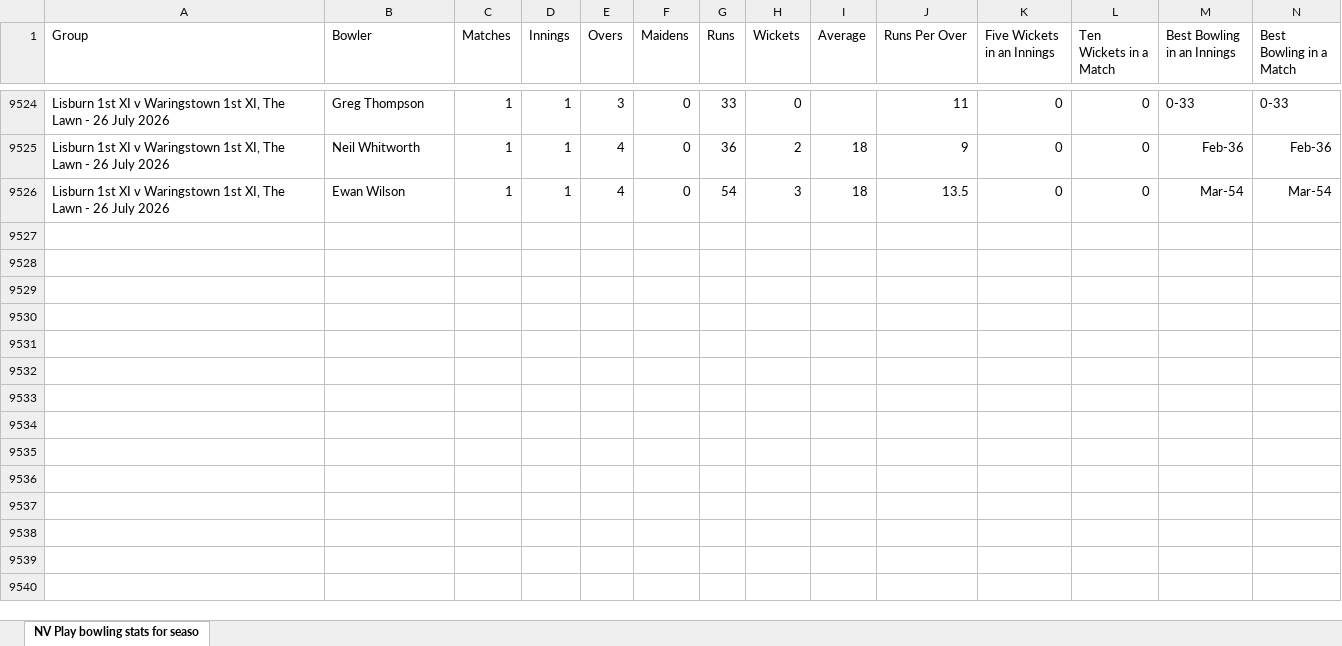
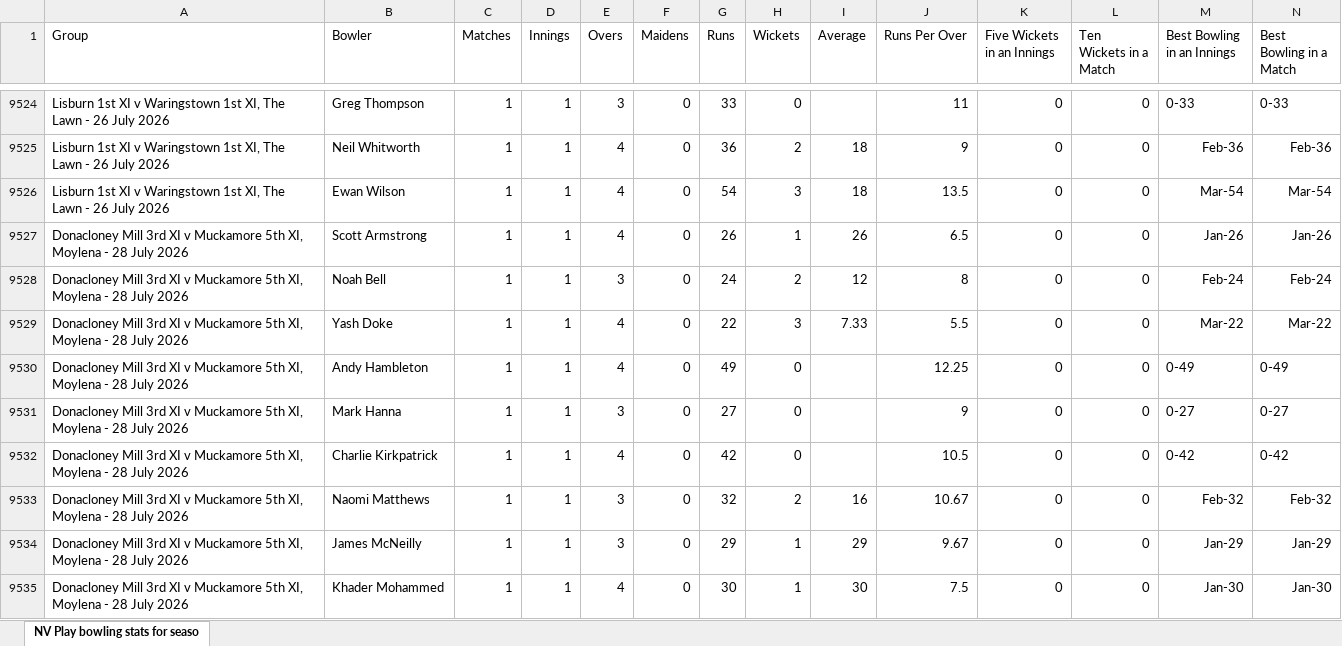
Before and after one commit to wyliemckinty/NCU-Cricket-Stats, an Excel workbook: NV Play NCU League and Saturday Cup bowling stats for season.xlsx, sheet NV Play bowling stats for seaso, drawn as a sheet; only a part is shown, gaps mark what is left out; values as stored, in another font and other column widths than the file's, no borders; rows hold the shown columns only; the diff covers the shown part only; the diff names each change by its address in the sheet, - before the commit and + after, or states it on an @@ line.

```diff
--- a/NV Play NCU League and Saturday Cup bowling stats for season.xlsx (sheet NV Play bowling stats for seaso)
+++ b/NV Play NCU League and Saturday Cup bowling stats for season.xlsx (sheet NV Play bowling stats for seaso)
+row 9527: Donacloney Mill 3rd XI v Muckamore 5th XI, Moylena - 28 July 2026 | Scott Armstrong | 1 | 1 | 4 | 0 | 26 | 1 | 26 | 6.5 | 0 | 0 | Jan-26 | Jan-26
+row 9528: Donacloney Mill 3rd XI v Muckamore 5th XI, Moylena - 28 July 2026 | Noah Bell | 1 | 1 | 3 | 0 | 24 | 2 | 12 | 8 | 0 | 0 | Feb-24 | Feb-24
+row 9529: Donacloney Mill 3rd XI v Muckamore 5th XI, Moylena - 28 July 2026 | Yash Doke | 1 | 1 | 4 | 0 | 22 | 3 | 7.33 | 5.5 | 0 | 0 | Mar-22 | Mar-22
+row 9530: Donacloney Mill 3rd XI v Muckamore 5th XI, Moylena - 28 July 2026 | Andy Hambleton | 1 | 1 | 4 | 0 | 49 | 0 |  | 12.25 | 0 | 0 | 0-49 | 0-49
+row 9531: Donacloney Mill 3rd XI v Muckamore 5th XI, Moylena - 28 July 2026 | Mark Hanna | 1 | 1 | 3 | 0 | 27 | 0 |  | 9 | 0 | 0 | 0-27 | 0-27
+row 9532: Donacloney Mill 3rd XI v Muckamore 5th XI, Moylena - 28 July 2026 | Charlie Kirkpatrick | 1 | 1 | 4 | 0 | 42 | 0 |  | 10.5 | 0 | 0 | 0-42 | 0-42
+row 9533: Donacloney Mill 3rd XI v Muckamore 5th XI, Moylena - 28 July 2026 | Naomi Matthews | 1 | 1 | 3 | 0 | 32 | 2 | 16 | 10.67 | 0 | 0 | Feb-32 | Feb-32
+row 9534: Donacloney Mill 3rd XI v Muckamore 5th XI, Moylena - 28 July 2026 | James McNeilly | 1 | 1 | 3 | 0 | 29 | 1 | 29 | 9.67 | 0 | 0 | Jan-29 | Jan-29
+row 9535: Donacloney Mill 3rd XI v Muckamore 5th XI, Moylena - 28 July 2026 | Khader Mohammed | 1 | 1 | 4 | 0 | 30 | 1 | 30 | 7.5 | 0 | 0 | Jan-30 | Jan-30
```
Also changed, not shown: 25 added rows elsewhere in this sheet, NV Play Women's Fixtures batting stats for season.xlsx, NV Play Women's Fixtures bowling stats for season.xlsx, 1 other file.
